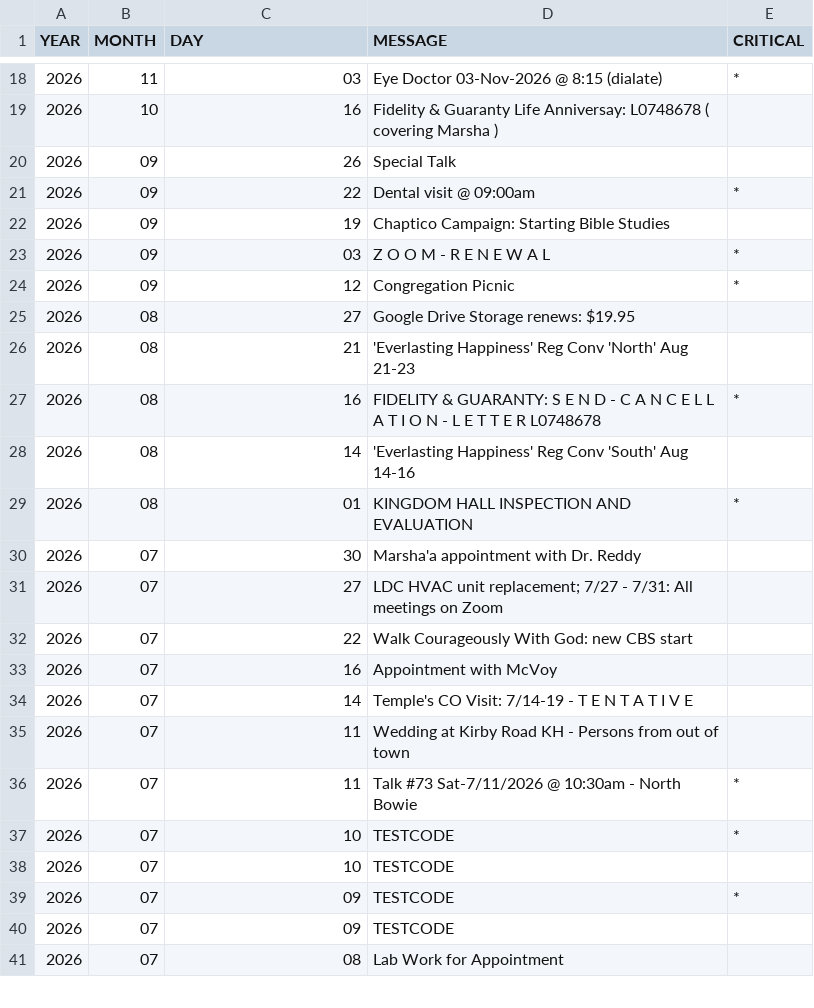
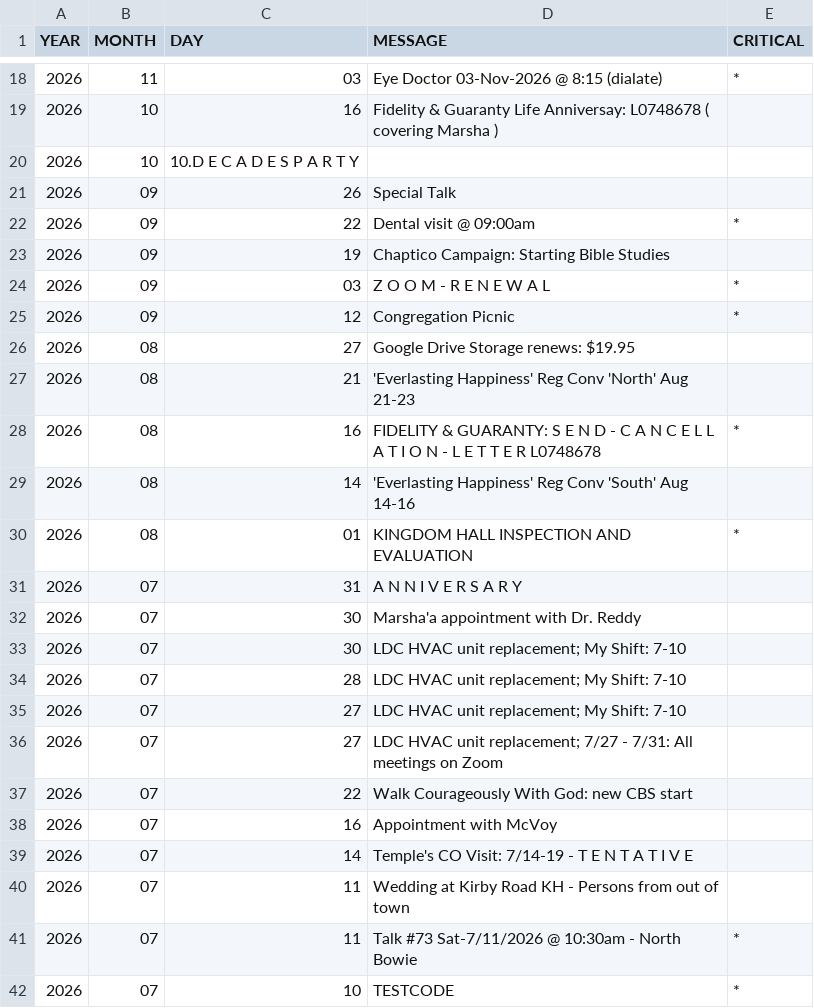
Before and after one commit to KIBrown031/kibrown031.github.io, a CSV file: schedule.csv, drawn as a sheet; only a part is shown, gaps mark what is left out; the shorter side is filled out with more unchanged rows.

```diff
--- a/schedule.csv
+++ b/schedule.csv
@@ -19,2 +19,3 @@ YEAR,MONTH,DAY,MESSAGE,CRITICAL
 2026,10,16,Fidelity & Guaranty Life Anniversay: L0748678 ( covering Marsha ),
+2026,10,10.D E C A D E S   P A R T Y,
 2026,09,26,Special Talk,
@@ -29,3 +30,7 @@ YEAR,MONTH,DAY,MESSAGE,CRITICAL
 2026,08,01,KINGDOM HALL INSPECTION AND EVALUATION,*
+2026,07,31,A N N I V E R S A R Y,
 2026,07,30,Marsha'a appointment with Dr. Reddy,
+2026,07,30,LDC HVAC unit replacement; My Shift: 7-10,
+2026,07,28,LDC HVAC unit replacement; My Shift: 7-10,
+2026,07,27,LDC HVAC unit replacement; My Shift: 7-10,
 2026,07,27,LDC HVAC unit replacement; 7/27 - 7/31: All meetings on Zoom,
```
Also changed, not shown: 1 other file.
